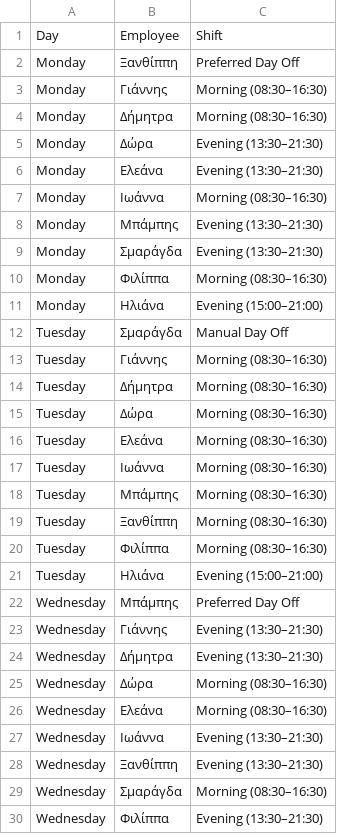
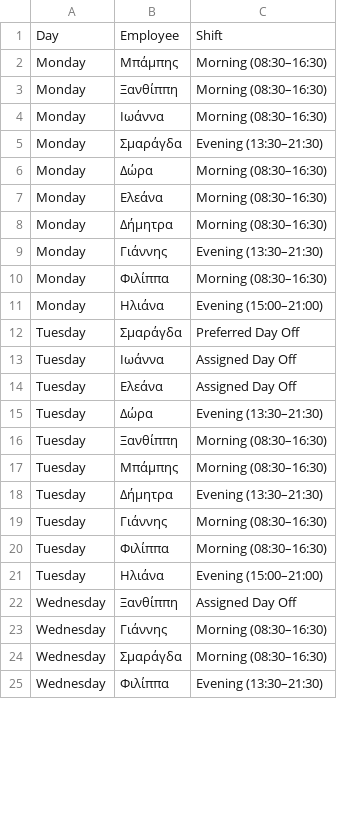
Before and after one commit to mpampisss787/iqos-scheduler, a CSV file: schedule.csv, drawn as a sheet; only a part is shown; the diff covers the shown part only.

```diff
--- a/schedule.csv
+++ b/schedule.csv
@@ -1,29 +1,24 @@
 Day,Employee,Shift
-Monday,Ξανθίππη,Preferred Day Off
-Monday,Γιάννης,Morning (08:30–16:30)
+Monday,Μπάμπης,Morning (08:30–16:30)
+Monday,Ξανθίππη,Morning (08:30–16:30)
+Monday,Ιωάννα,Morning (08:30–16:30)
+Monday,Σμαράγδα,Evening (13:30–21:30)
+Monday,Δώρα,Morning (08:30–16:30)
+Monday,Ελεάνα,Morning (08:30–16:30)
 Monday,Δήμητρα ,Morning (08:30–16:30)
-Monday,Δώρα,Evening (13:30–21:30)
-Monday,Ελεάνα,Evening (13:30–21:30)
-Monday,Ιωάννα,Morning (08:30–16:30)
-Monday,Μπάμπης,Evening (13:30–21:30)
-Monday,Σμαράγδα,Evening (13:30–21:30)
+Monday,Γιάννης,Evening (13:30–21:30)
 Monday,Φιλίππα,Morning (08:30–16:30)
 Monday,Ηλιάνα,Evening (15:00–21:00)
-Tuesday,Σμαράγδα,Manual Day Off
+Tuesday,Σμαράγδα,Preferred Day Off
+Tuesday,Ιωάννα,Assigned Day Off
+Tuesday,Ελεάνα,Assigned Day Off
+Tuesday,Δώρα,Evening (13:30–21:30)
+Tuesday,Ξανθίππη,Morning (08:30–16:30)
+Tuesday,Μπάμπης,Morning (08:30–16:30)
+Tuesday,Δήμητρα ,Evening (13:30–21:30)
 Tuesday,Γιάννης,Morning (08:30–16:30)
-Tuesday,Δήμητρα ,Morning (08:30–16:30)
-Tuesday,Δώρα,Morning (08:30–16:30)
-Tuesday,Ελεάνα,Morning (08:30–16:30)
-Tuesday,Ιωάννα,Morning (08:30–16:30)
-Tuesday,Μπάμπης,Morning (08:30–16:30)
-Tuesday,Ξανθίππη,Morning (08:30–16:30)
 Tuesday,Φιλίππα,Morning (08:30–16:30)
 Tuesday,Ηλιάνα,Evening (15:00–21:00)
-Wednesday,Μπάμπης,Preferred Day Off
-Wednesday,Γιάννης,Evening (13:30–21:30)
-Wednesday,Δήμητρα ,Evening (13:30–21:30)
-Wednesday,Δώρα,Morning (08:30–16:30)
-Wednesday,Ελεάνα,Morning (08:30–16:30)
-Wednesday,Ιωάννα,Evening (13:30–21:30)
-Wednesday,Ξανθίππη,Evening (13:30–21:30)
+Wednesday,Ξανθίππη,Assigned Day Off
+Wednesday,Γιάννης,Morning (08:30–16:30)
 Wednesday,Σμαράγδα,Morning (08:30–16:30)
```
Also changed, not shown: 11 added rows, 10 removed rows, 4 moved rows and 20 edited cells elsewhere in this file, 8 other files.
